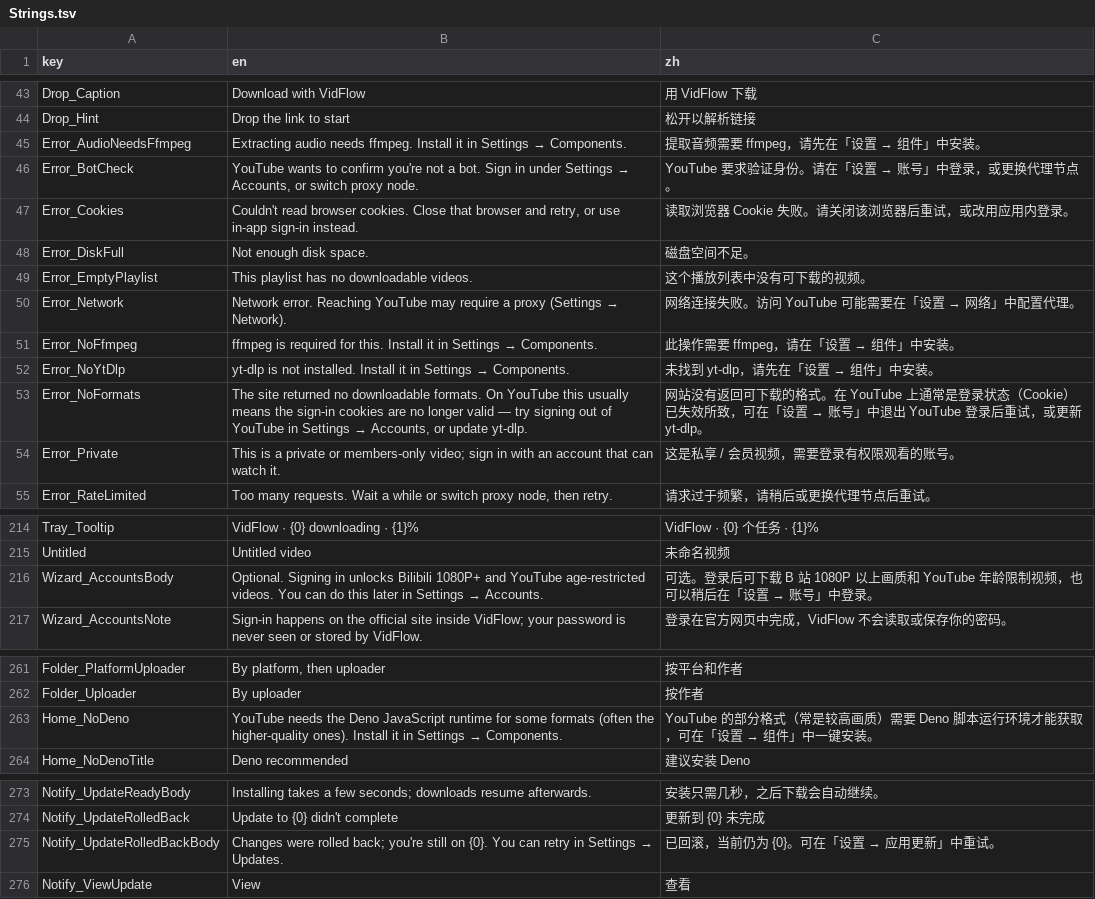
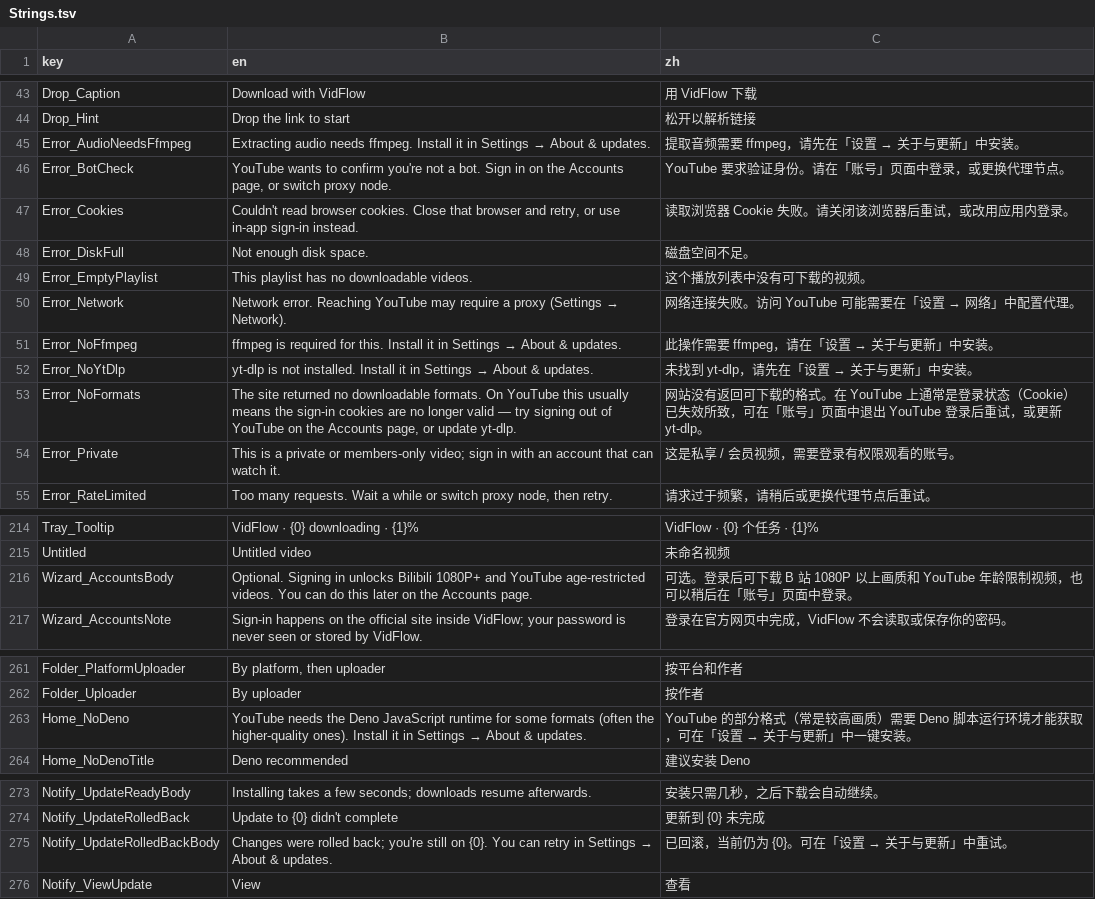
Before and after one commit to Magicherry/VidFlow, a TSV file: VidFlow.Core/Localization/Strings.tsv, drawn as a sheet; only a part is shown, gaps mark what is left out; the diff covers the shown part only.

```diff
--- a/VidFlow.Core/Localization/Strings.tsv
+++ b/VidFlow.Core/Localization/Strings.tsv
@@ -44,4 +44,4 @@ Drop_Caption	Download with VidFlow	用 VidFlow 下载
 Drop_Hint	Drop the link to start	松开以解析链接
-Error_AudioNeedsFfmpeg	Extracting audio needs ffmpeg. Install it in Settings → Components.	提取音频需要 ffmpeg，请先在「设置 → 组件」中安装。
-Error_BotCheck	YouTube wants to confirm you're not a bot. Sign in under Settings → Accounts, or switch proxy node.	YouTube 要求验证身份。请在「设置 → 账号」中登录，或更换代理节点。
+Error_AudioNeedsFfmpeg	Extracting audio needs ffmpeg. Install it in Settings → About & updates.	提取音频需要 ffmpeg，请先在「设置 → 关于与更新」中安装。
+Error_BotCheck	YouTube wants to confirm you're not a bot. Sign in on the Accounts page, or switch proxy node.	YouTube 要求验证身份。请在「账号」页面中登录，或更换代理节点。
 Error_Cookies	Couldn't read browser cookies. Close that browser and retry, or use in-app sign-in instead.	读取浏览器 Cookie 失败。请关闭该浏览器后重试，或改用应用内登录。
@@ -50,5 +50,5 @@ Error_EmptyPlaylist	This playlist has no downloadable videos.	这个播放列表
 Error_Network	Network error. Reaching YouTube may require a proxy (Settings → Network).	网络连接失败。访问 YouTube 可能需要在「设置 → 网络」中配置代理。
-Error_NoFfmpeg	ffmpeg is required for this. Install it in Settings → Components.	此操作需要 ffmpeg，请在「设置 → 组件」中安装。
-Error_NoYtDlp	yt-dlp is not installed. Install it in Settings → Components.	未找到 yt-dlp，请先在「设置 → 组件」中安装。
-Error_NoFormats	The site returned no downloadable formats. On YouTube this usually means the sign-in cookies are no longer valid — try signing out of YouTube in Settings → Accounts, or update yt-dlp.	网站没有返回可下载的格式。在 YouTube 上通常是登录状态（Cookie）已失效所致，可在「设置 → 账号」中退出 YouTube 登录后重试，或更新 yt-dlp。
+Error_NoFfmpeg	ffmpeg is required for this. Install it in Settings → About & updates.	此操作需要 ffmpeg，请在「设置 → 关于与更新」中安装。
+Error_NoYtDlp	yt-dlp is not installed. Install it in Settings → About & updates.	未找到 yt-dlp，请先在「设置 → 关于与更新」中安装。
+Error_NoFormats	The site returned no downloadable formats. On YouTube this usually means the sign-in cookies are no longer valid — try signing out of YouTube on the Accounts page, or update yt-dlp.	网站没有返回可下载的格式。在 YouTube 上通常是登录状态（Cookie）已失效所致，可在「账号」页面中退出 YouTube 登录后重试，或更新 yt-dlp。
 Error_Private	This is a private or members-only video; sign in with an account that can watch it.	这是私享 / 会员视频，需要登录有权限观看的账号。
@@ -215,3 +215,3 @@ Tray_Tooltip	VidFlow · {0} downloading · {1}%	VidFlow · {0} 个任务 · {1}%
 Untitled	Untitled video	未命名视频
-Wizard_AccountsBody	Optional. Signing in unlocks Bilibili 1080P+ and YouTube age-restricted videos. You can do this later in Settings → Accounts.	可选。登录后可下载 B 站 1080P 以上画质和 YouTube 年龄限制视频，也可以稍后在「设置 → 账号」中登录。
+Wizard_AccountsBody	Optional. Signing in unlocks Bilibili 1080P+ and YouTube age-restricted videos. You can do this later on the Accounts page.	可选。登录后可下载 B 站 1080P 以上画质和 YouTube 年龄限制视频，也可以稍后在「账号」页面中登录。
 Wizard_AccountsNote	Sign-in happens on the official site inside VidFlow; your password is never seen or stored by VidFlow.	登录在官方网页中完成，VidFlow 不会读取或保存你的密码。
@@ -262,3 +262,3 @@ Folder_PlatformUploader	By platform, then uploader	按平台和作者
 Folder_Uploader	By uploader	按作者
-Home_NoDeno	YouTube needs the Deno JavaScript runtime for some formats (often the higher-quality ones). Install it in Settings → Components.	YouTube 的部分格式（常是较高画质）需要 Deno 脚本运行环境才能获取，可在「设置 → 组件」中一键安装。
+Home_NoDeno	YouTube needs the Deno JavaScript runtime for some formats (often the higher-quality ones). Install it in Settings → About & updates.	YouTube 的部分格式（常是较高画质）需要 Deno 脚本运行环境才能获取，可在「设置 → 关于与更新」中一键安装。
 Home_NoDenoTitle	Deno recommended	建议安装 Deno
@@ -274,3 +274,3 @@ Notify_UpdateReadyBody	Installing takes a few seconds; downloads resume afterwar
 Notify_UpdateRolledBack	Update to {0} didn't complete	更新到 {0} 未完成
-Notify_UpdateRolledBackBody	Changes were rolled back; you're still on {0}. You can retry in Settings → Updates.	已回滚，当前仍为 {0}。可在「设置 → 应用更新」中重试。
+Notify_UpdateRolledBackBody	Changes were rolled back; you're still on {0}. You can retry in Settings → About & updates.	已回滚，当前仍为 {0}。可在「设置 → 关于与更新」中重试。
 Notify_ViewUpdate	View	查看
```
Also changed, not shown: 17 added rows and 4 edited cells elsewhere in this file, 17 other files.
